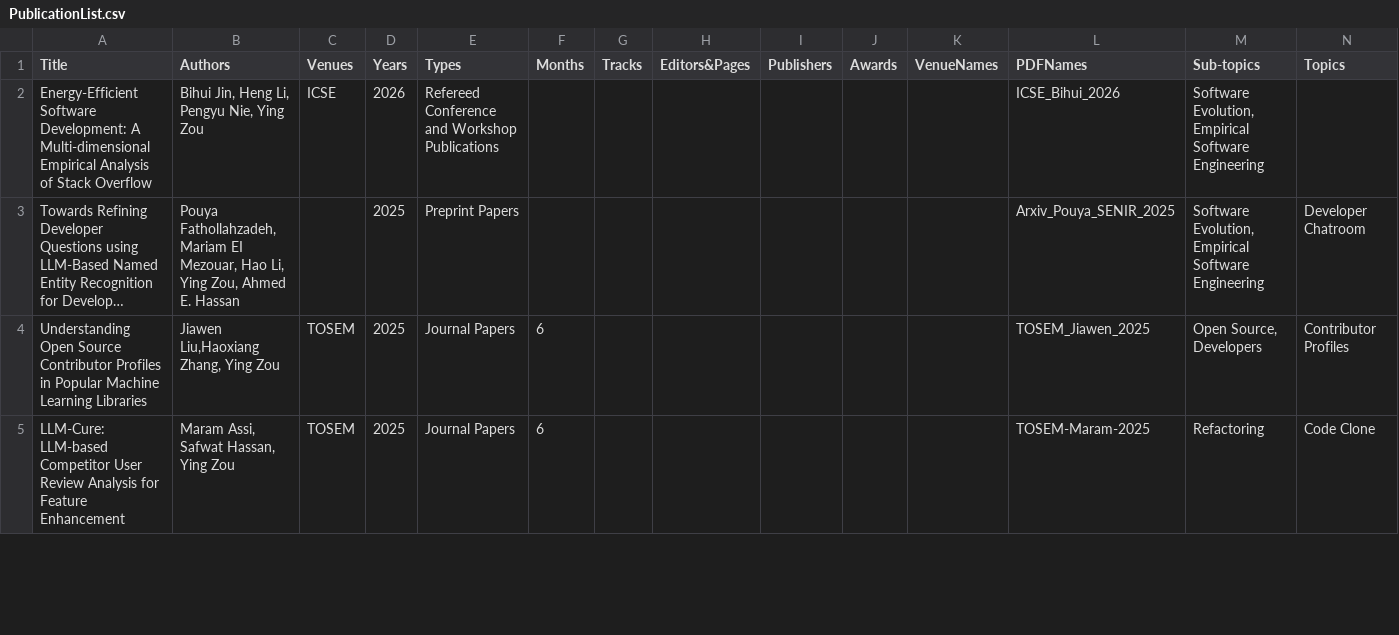
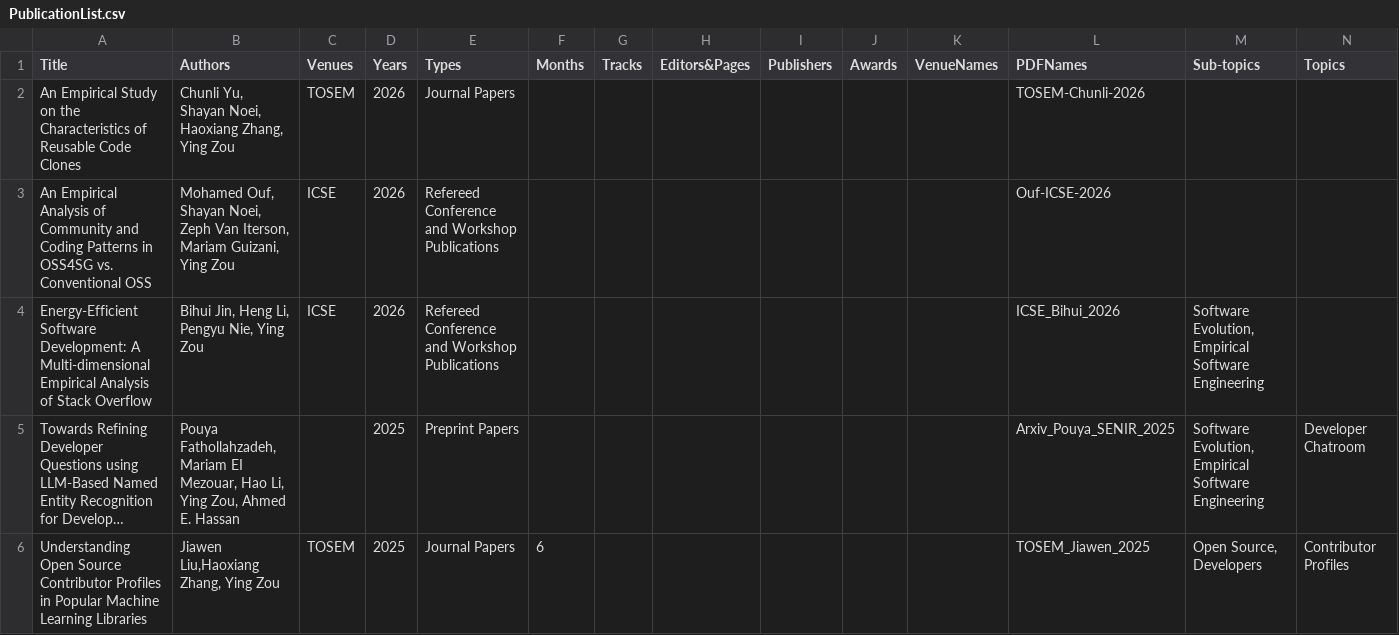
Before and after one commit to seal-queensu/seal-queensu.github.io, a CSV file: publications/PublicationList.csv, drawn as a sheet; only a part is shown; the shorter side is filled out with more unchanged rows; long unchanged cells end in …; rows hold the shown columns only; the diff names each change by its address in the sheet, - before the commit and + after, or states it on an @@ line.

Commit message:
Update PublicationList.csv

```diff
--- a/publications/PublicationList.csv
+++ b/publications/PublicationList.csv
+row 2: An Empirical Study on the Characteristics of Reusable Code Clones | Chunli Yu, Shayan Noei, Haoxiang Zhang, Ying Zou | TOSEM | 2026 | Journal Papers |  |  |  |  |  |  | TOSEM-Chunli-2026
+row 3: An Empirical Analysis of Community and Coding Patterns in OSS4SG vs. Conventional OSS | Mohamed Ouf, Shayan Noei, Zeph Van Iterson, Mariam Guizani, Ying Zou | ICSE | 2026 | Refereed Conference and Workshop Publications |  |  |  |  |  |  | Ouf-ICSE-2026
```
